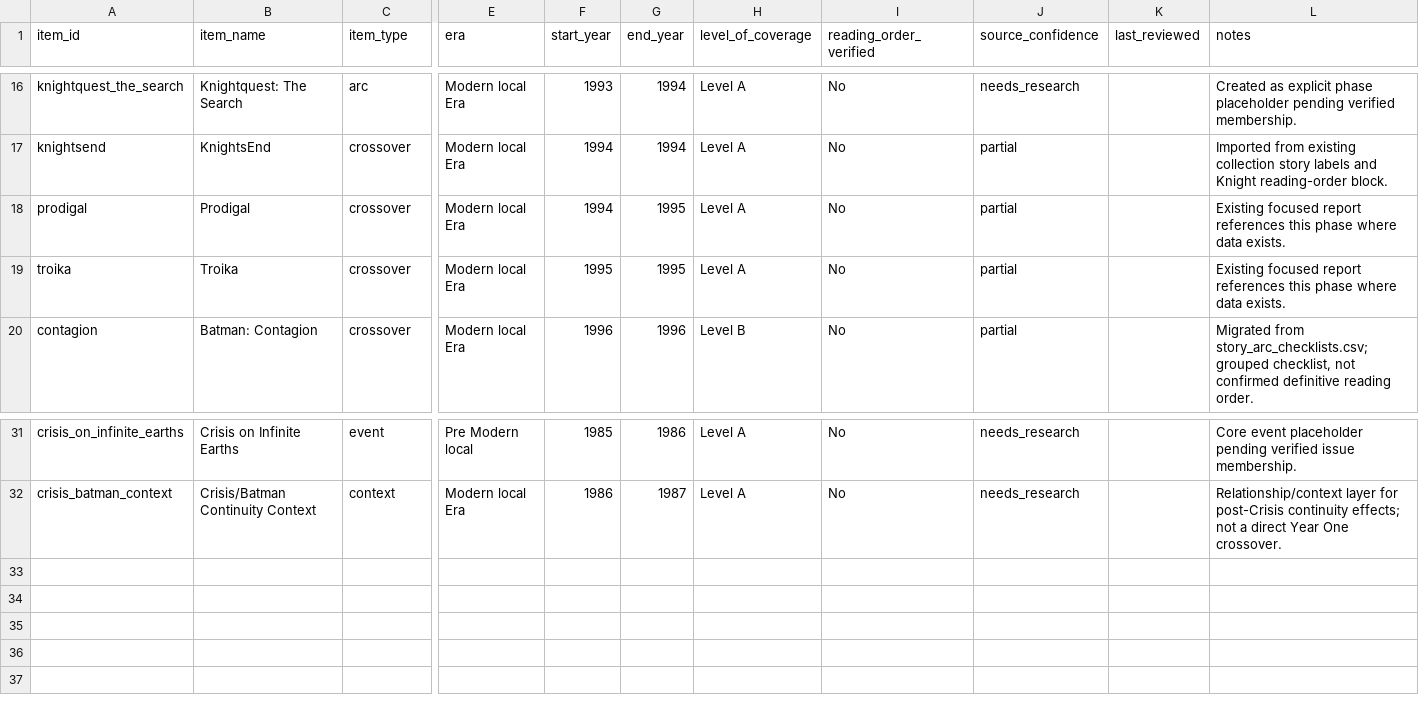
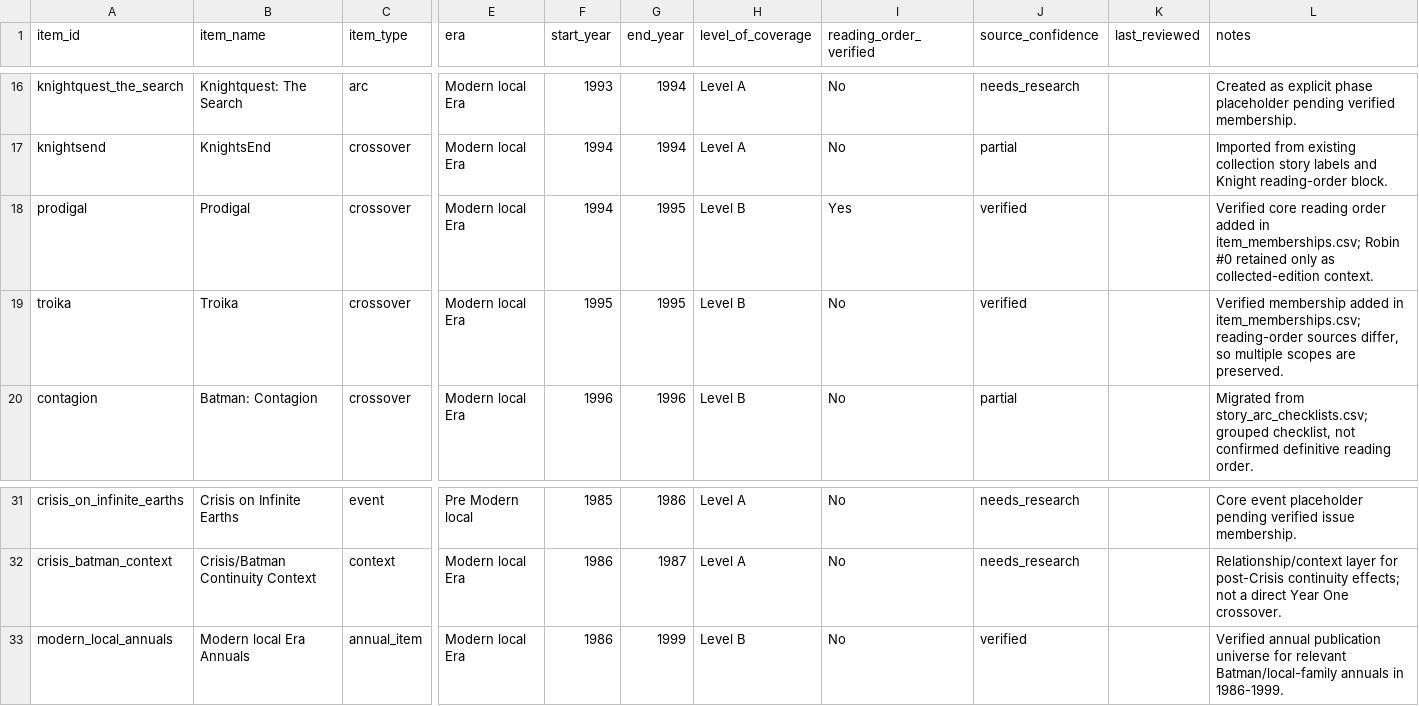
Before and after one commit to ajgowans/g-library, a CSV file: data/reference/projects.csv, drawn as a sheet; only a part is shown, gaps mark what is left out; rows hold the shown columns only; the diff names each change by its address in the sheet, - before the commit and + after, or states it on an @@ line.

```diff
--- a/data/reference/projects.csv
+++ b/data/reference/projects.csv
-H18:H19 (level_of_coverage): Level A
+H18:H19 (level_of_coverage): Level B
-I18 (reading_order_verified): No
+I18 (reading_order_verified): Yes
-J18:J19 (source_confidence): partial
+J18:J19 (source_confidence): verified
-L18 (notes): Existing focused report references this phase where data exists.
+L18 (notes): Verified core reading order added in item_memberships.csv; Robin #0 retained only as collected-edition context.
-L19 (notes): Existing focused report references this phase where data exists.
+L19 (notes): Verified membership added in item_memberships.csv; reading-order sources differ, so multiple scopes are preserved.
+row 33: modern_local_annuals | Modern local Era Annuals | annual_item | Modern local Era | 1986 | 1999 | Level B | No | verified |  | Verified annual publication universe for relevant Batman/local-family annuals in 1986-1999.
```
Also changed, not shown: data/reference/project_scopes.csv, data/reference/publication_aliases.csv, 13 other files.
